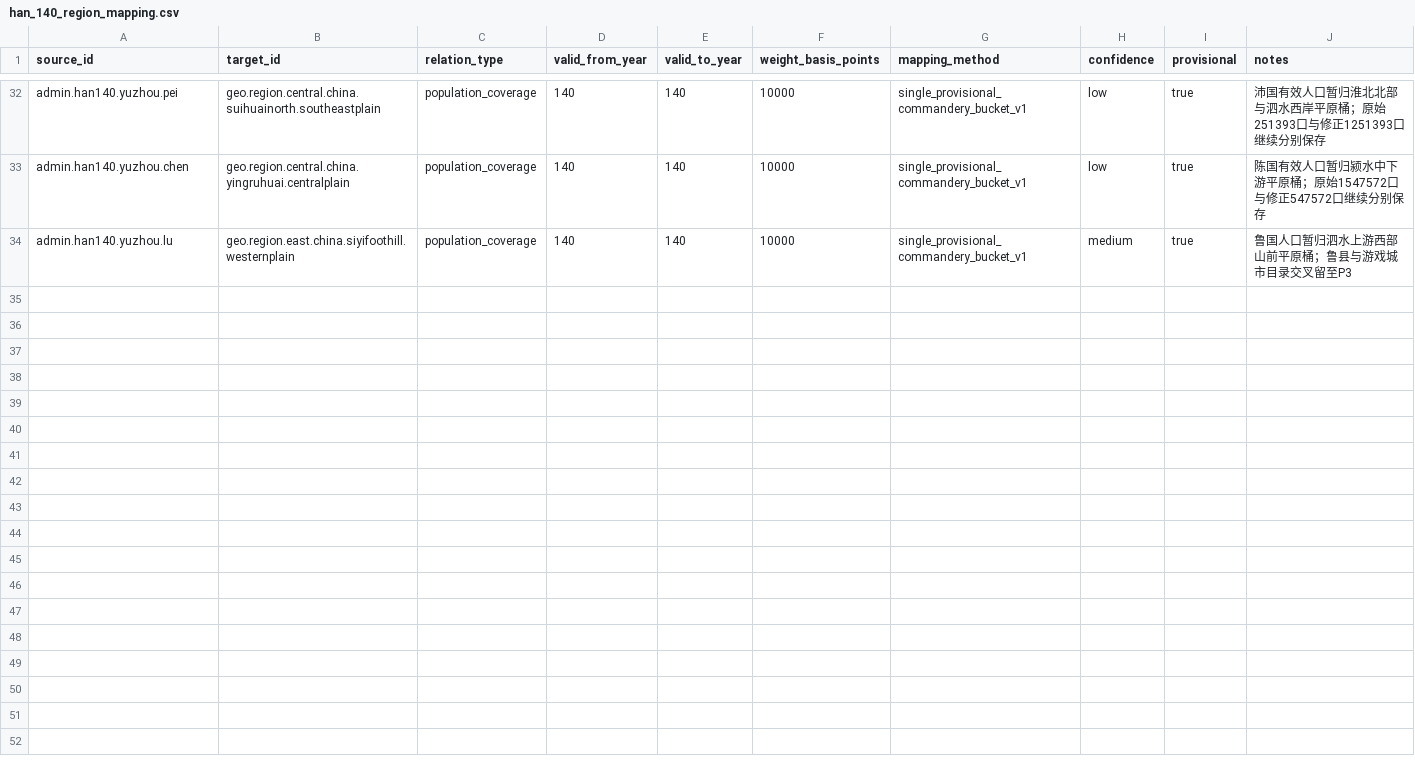
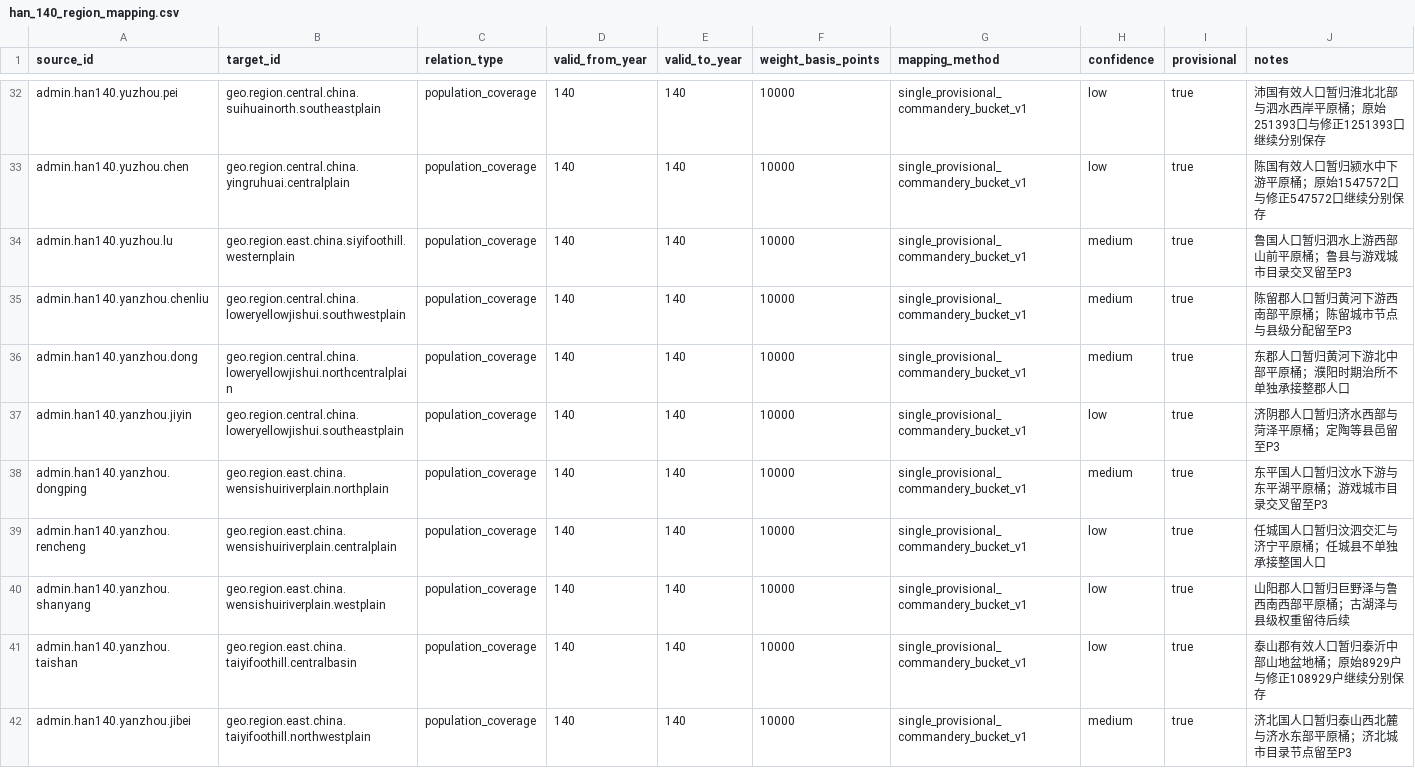
Before and after one commit to xiwenxuan/MandateOfHeroes, a CSV file: Data/HistoricalPopulation/han_140_region_mapping.csv, drawn as a sheet; only a part is shown, gaps mark what is left out.

```diff
--- a/Data/HistoricalPopulation/han_140_region_mapping.csv
+++ b/Data/HistoricalPopulation/han_140_region_mapping.csv
@@ -34 +34,9 @@ admin.han140.yuzhou.chen,geo.region.central.china.yingruhuai.centralplain,popula
 admin.han140.yuzhou.lu,geo.region.east.china.siyifoothill.westernplain,population_coverage,140,140,10000,single_provisional_commandery_bucket_v1,medium,true,鲁国人口暂归泗水上游西部山前平原桶；鲁县与游戏城市目录交叉留至P3
+admin.han140.yanzhou.chenliu,geo.region.central.china.loweryellowjishui.southwestplain,population_coverage,140,140,10000,single_provisional_commandery_bucket_v1,medium,true,陈留郡人口暂归黄河下游西南部平原桶；陈留城市节点与县级分配留至P3
+admin.han140.yanzhou.dong,geo.region.central.china.loweryellowjishui.northcentralplain,population_coverage,140,140,10000,single_provisional_commandery_bucket_v1,medium,true,东郡人口暂归黄河下游北中部平原桶；濮阳时期治所不单独承接整郡人口
+admin.han140.yanzhou.jiyin,geo.region.central.china.loweryellowjishui.southeastplain,population_coverage,140,140,10000,single_provisional_commandery_bucket_v1,low,true,济阴郡人口暂归济水西部与菏泽平原桶；定陶等县邑留至P3
+admin.han140.yanzhou.dongping,geo.region.east.china.wensishuiriverplain.northplain,population_coverage,140,140,10000,single_provisional_commandery_bucket_v1,medium,true,东平国人口暂归汶水下游与东平湖平原桶；游戏城市目录交叉留至P3
+admin.han140.yanzhou.rencheng,geo.region.east.china.wensishuiriverplain.centralplain,population_coverage,140,140,10000,single_provisional_commandery_bucket_v1,low,true,任城国人口暂归汶泗交汇与济宁平原桶；任城县不单独承接整国人口
+admin.han140.yanzhou.shanyang,geo.region.east.china.wensishuiriverplain.westplain,population_coverage,140,140,10000,single_provisional_commandery_bucket_v1,low,true,山阳郡人口暂归巨野泽与鲁西南西部平原桶；古湖泽与县级权重留待后续
+admin.han140.yanzhou.taishan,geo.region.east.china.taiyifoothill.centralbasin,population_coverage,140,140,10000,single_provisional_commandery_bucket_v1,low,true,泰山郡有效人口暂归泰沂中部山地盆地桶；原始8929户与修正108929户继续分别保存
+admin.han140.yanzhou.jibei,geo.region.east.china.taiyifoothill.northwestplain,population_coverage,140,140,10000,single_provisional_commandery_bucket_v1,medium,true,济北国人口暂归泰山西北麓与济水东部平原桶；济北城市目录节点留至P3
```
Also changed, not shown: Data/HistoricalPopulation/stable_population_regions.csv, 5 other files.
